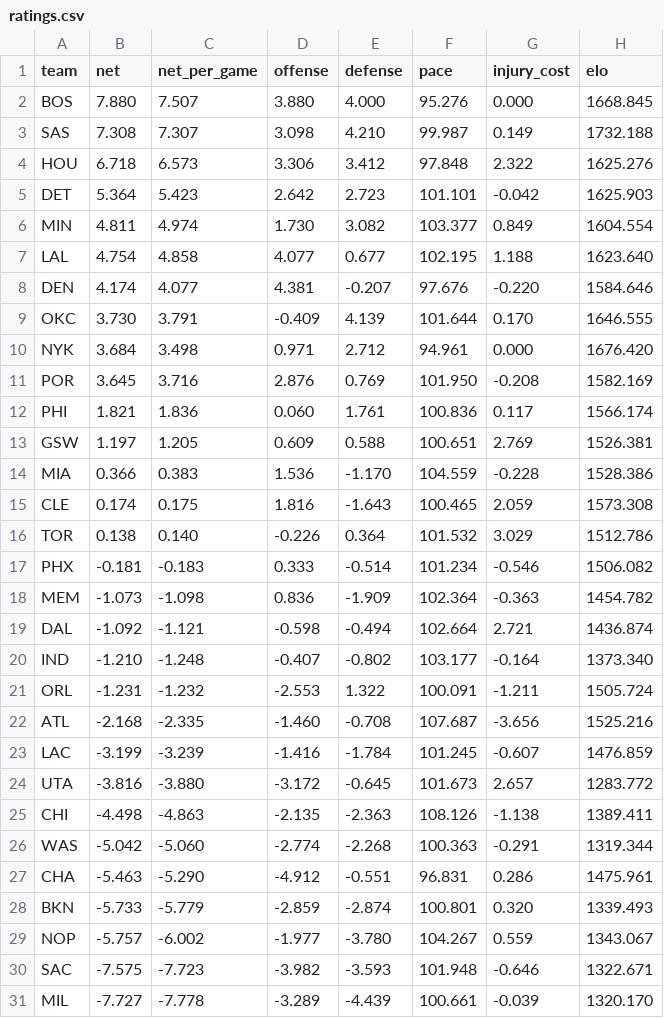
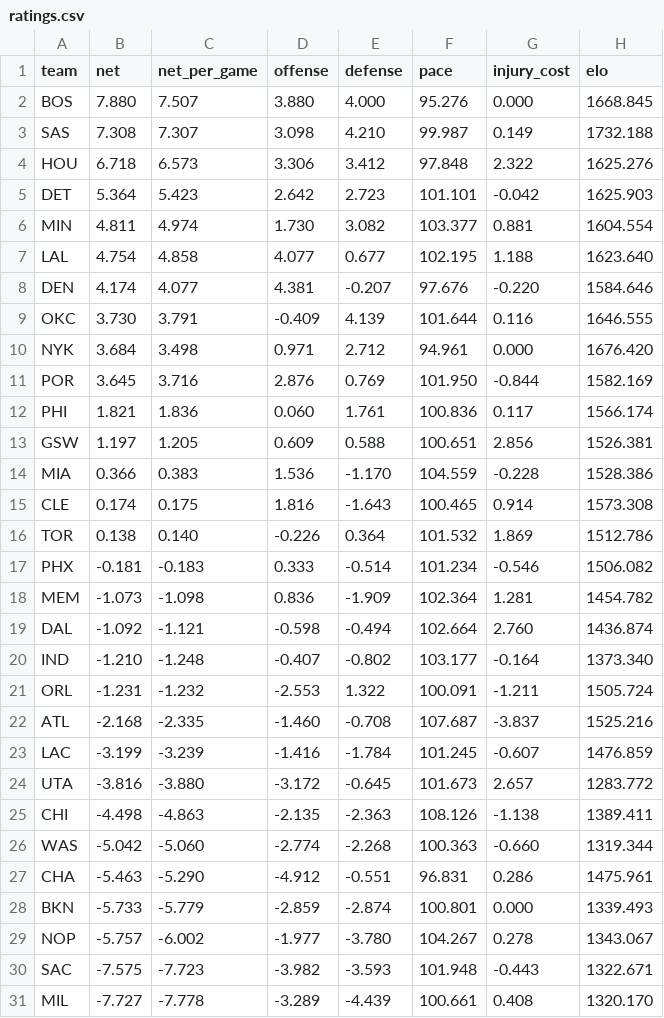
Before and after one commit to AramyJFerrent/AramyJFerrent, a CSV file: NBAScorePredictor/predictions/ratings.csv, drawn as a sheet.

```diff
--- a/NBAScorePredictor/predictions/ratings.csv
+++ b/NBAScorePredictor/predictions/ratings.csv
@@ -5,19 +5,19 @@ HOU,6.718,6.573,3.306,3.412,97.848,2.322,1625.276
 DET,5.364,5.423,2.642,2.723,101.101,-0.042,1625.903
-MIN,4.811,4.974,1.730,3.082,103.377,0.849,1604.554
+MIN,4.811,4.974,1.730,3.082,103.377,0.881,1604.554
 LAL,4.754,4.858,4.077,0.677,102.195,1.188,1623.640
 DEN,4.174,4.077,4.381,-0.207,97.676,-0.220,1584.646
-OKC,3.730,3.791,-0.409,4.139,101.644,0.170,1646.555
+OKC,3.730,3.791,-0.409,4.139,101.644,0.116,1646.555
 NYK,3.684,3.498,0.971,2.712,94.961,0.000,1676.420
-POR,3.645,3.716,2.876,0.769,101.950,-0.208,1582.169
+POR,3.645,3.716,2.876,0.769,101.950,-0.844,1582.169
 PHI,1.821,1.836,0.060,1.761,100.836,0.117,1566.174
-GSW,1.197,1.205,0.609,0.588,100.651,2.769,1526.381
+GSW,1.197,1.205,0.609,0.588,100.651,2.856,1526.381
 MIA,0.366,0.383,1.536,-1.170,104.559,-0.228,1528.386
-CLE,0.174,0.175,1.816,-1.643,100.465,2.059,1573.308
-TOR,0.138,0.140,-0.226,0.364,101.532,3.029,1512.786
+CLE,0.174,0.175,1.816,-1.643,100.465,0.914,1573.308
+TOR,0.138,0.140,-0.226,0.364,101.532,1.869,1512.786
 PHX,-0.181,-0.183,0.333,-0.514,101.234,-0.546,1506.082
-MEM,-1.073,-1.098,0.836,-1.909,102.364,-0.363,1454.782
-DAL,-1.092,-1.121,-0.598,-0.494,102.664,2.721,1436.874
+MEM,-1.073,-1.098,0.836,-1.909,102.364,1.281,1454.782
+DAL,-1.092,-1.121,-0.598,-0.494,102.664,2.760,1436.874
 IND,-1.210,-1.248,-0.407,-0.802,103.177,-0.164,1373.340
 ORL,-1.231,-1.232,-2.553,1.322,100.091,-1.211,1505.724
-ATL,-2.168,-2.335,-1.460,-0.708,107.687,-3.656,1525.216
+ATL,-2.168,-2.335,-1.460,-0.708,107.687,-3.837,1525.216
 LAC,-3.199,-3.239,-1.416,-1.784,101.245,-0.607,1476.859
@@ -25,7 +25,7 @@ UTA,-3.816,-3.880,-3.172,-0.645,101.673,2.657,1283.772
 CHI,-4.498,-4.863,-2.135,-2.363,108.126,-1.138,1389.411
-WAS,-5.042,-5.060,-2.774,-2.268,100.363,-0.291,1319.344
+WAS,-5.042,-5.060,-2.774,-2.268,100.363,-0.660,1319.344
 CHA,-5.463,-5.290,-4.912,-0.551,96.831,0.286,1475.961
-BKN,-5.733,-5.779,-2.859,-2.874,100.801,0.320,1339.493
-NOP,-5.757,-6.002,-1.977,-3.780,104.267,0.559,1343.067
-SAC,-7.575,-7.723,-3.982,-3.593,101.948,-0.646,1322.671
-MIL,-7.727,-7.778,-3.289,-4.439,100.661,-0.039,1320.170
+BKN,-5.733,-5.779,-2.859,-2.874,100.801,0.000,1339.493
+NOP,-5.757,-6.002,-1.977,-3.780,104.267,0.278,1343.067
+SAC,-7.575,-7.723,-3.982,-3.593,101.948,-0.443,1322.671
+MIL,-7.727,-7.778,-3.289,-4.439,100.661,0.408,1320.170
```
Also changed, not shown: NBAScorePredictor/predictions/log.csv, 3 other files.
